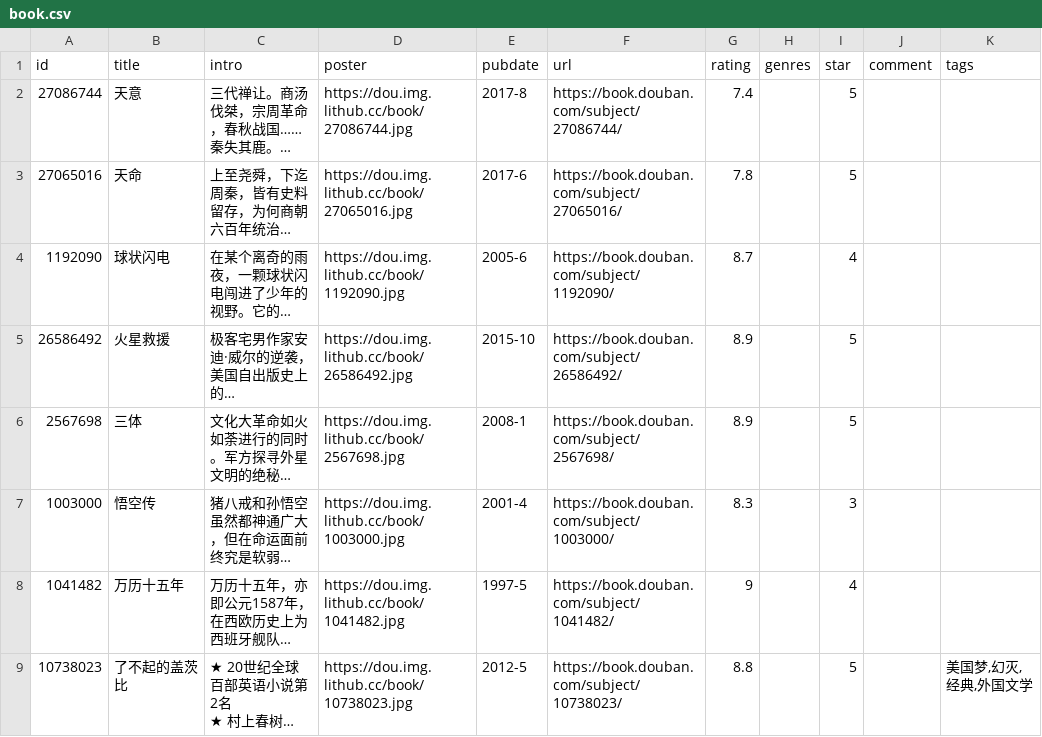
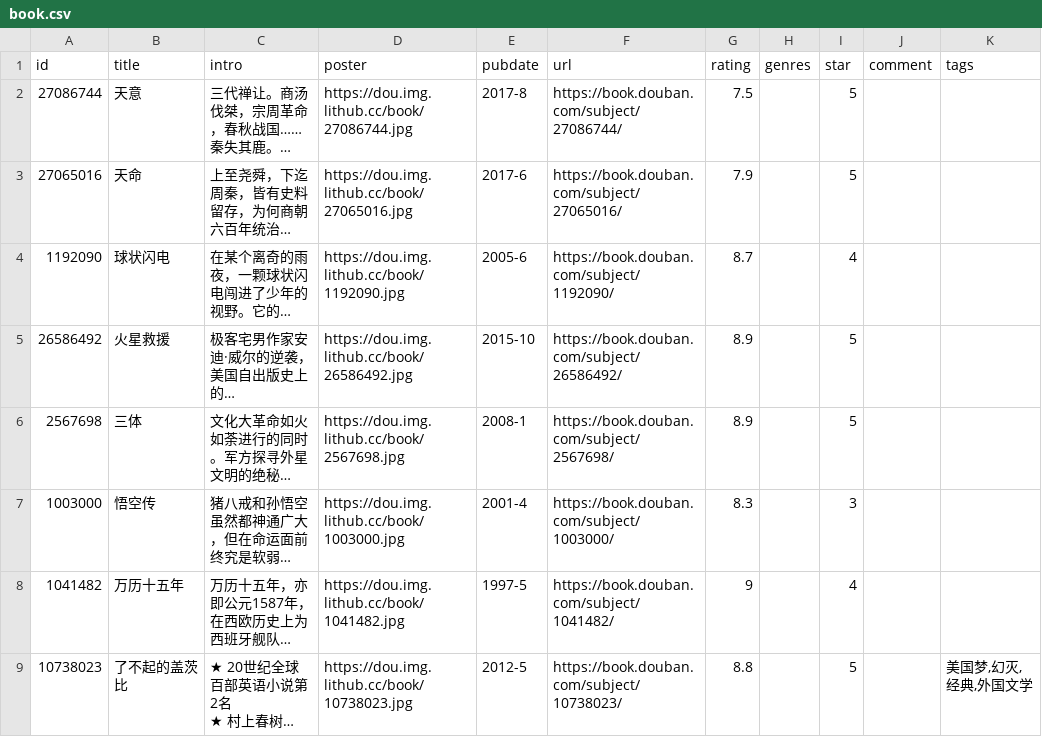
Before and after one commit to spacding/spacding.github.io, a CSV file: data/douban/book.csv, drawn as a sheet; only a part is shown; long unchanged cells end in …; the diff names each change by its address in the sheet, - before the commit and + after, or states it on an @@ line.

Commit message:
chore: update douban data

```diff
--- a/data/douban/book.csv
+++ b/data/douban/book.csv
-G2 (rating): 7.4
+G2 (rating): 7.5
-G3 (rating): 7.8
+G3 (rating): 7.9
```
Also changed, not shown: data/douban/movie.csv.
